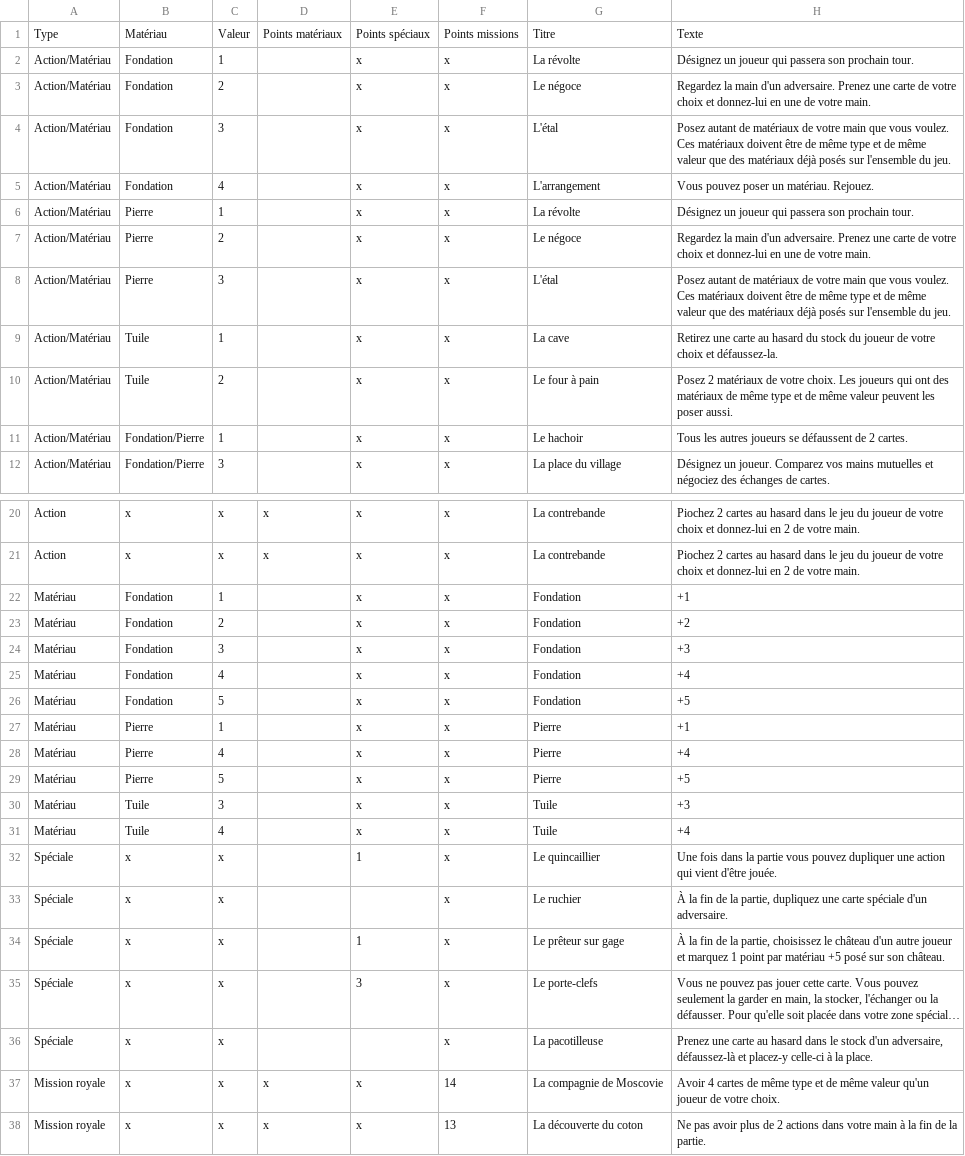
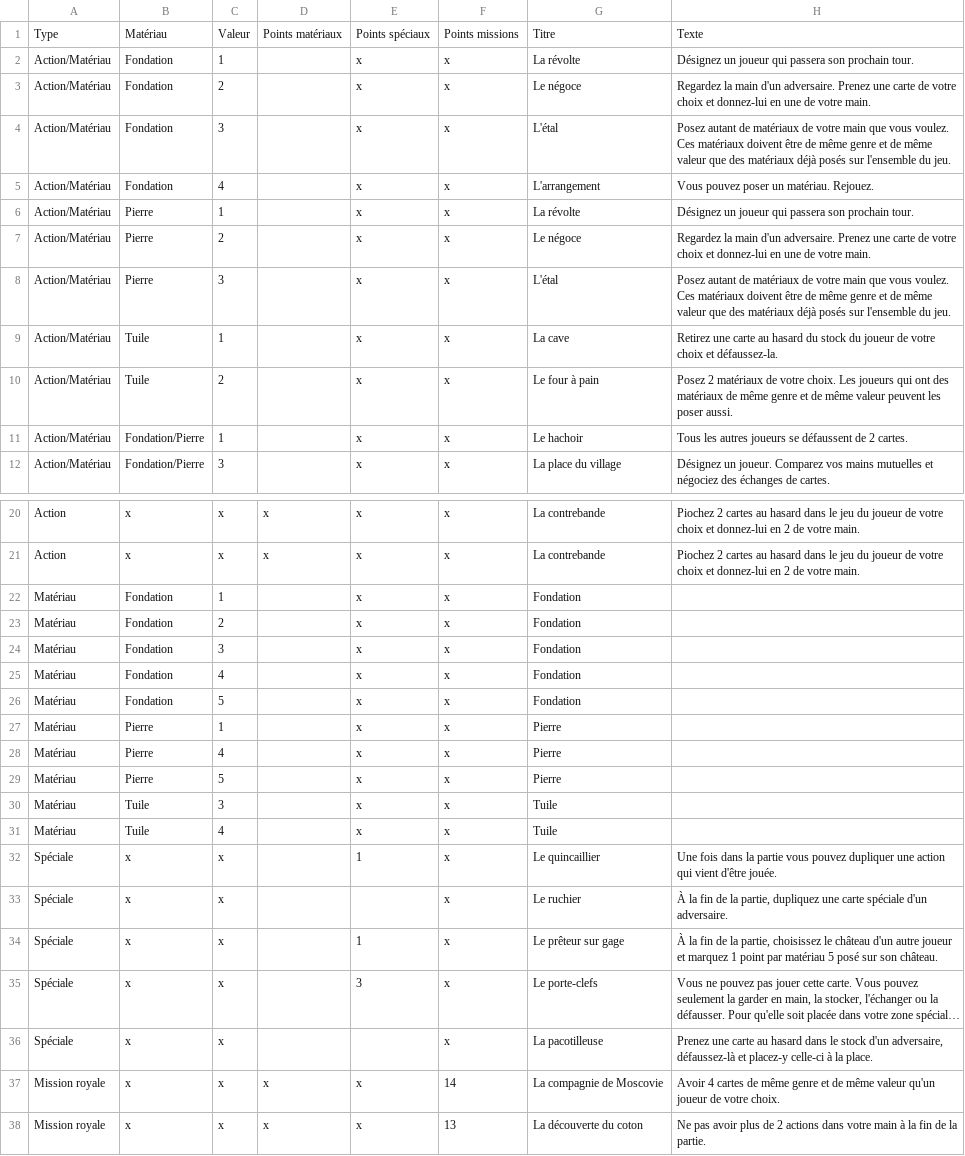
Before and after one commit to celidums/artigiano, a CSV file: ⛀ Commerçants.csv, drawn as a sheet; only a part is shown, gaps mark what is left out; long unchanged cells end in …; the diff names each change by its address in the sheet, - before the commit and + after, or states it on an @@ line.

```diff
--- a/⛀ Commerçants.csv
+++ b/⛀ Commerçants.csv
-H4: …de même type et de…
+H4: …de même genre et de…
-H8: …de même type et de…
+H8: …de même genre et de…
-H10: …de même type et de…
+H10: …de même genre et de…
-H22: +1
+H22: (empty)
-H23: +2
+H23: (empty)
-H24: +3
+H24: (empty)
-H25: +4
+H25: (empty)
-H26: +5
+H26: (empty)
-H27: +1
+H27: (empty)
-H28: +4
+H28: (empty)
-H29: +5
+H29: (empty)
-H30: +3
+H30: (empty)
-H31: +4
+H31: (empty)
-H34: …par matériau +5 posé sur…
+H34: …par matériau 5 posé sur…
-H37: …de même type et de…
+H37: …de même genre et de…
```
Also changed, not shown: ⚒ Artisans.csv, ⚔ Armée.csv, 3 other files.
